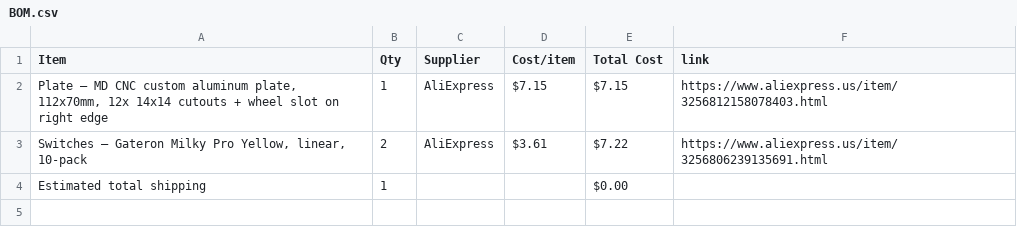
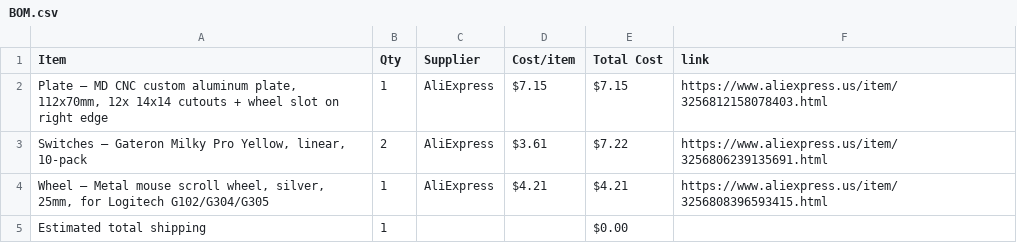
Before and after one commit to nadellasripad11/macro-pad, a CSV file: BOM.csv, drawn as a sheet; the diff names each change by its address in the sheet, - before the commit and + after, or states it on an @@ line.

Commit message:
Sync macro pad from Half Life

```diff
--- a/BOM.csv
+++ b/BOM.csv
+row 4: Wheel — Metal mouse scroll wheel, silver, 25mm, for Logitech G102/G304/G305 | 1 | AliExpress | $4.21 | $4.21 | https://www.aliexpress.us/item/3256808396593415.html
```
